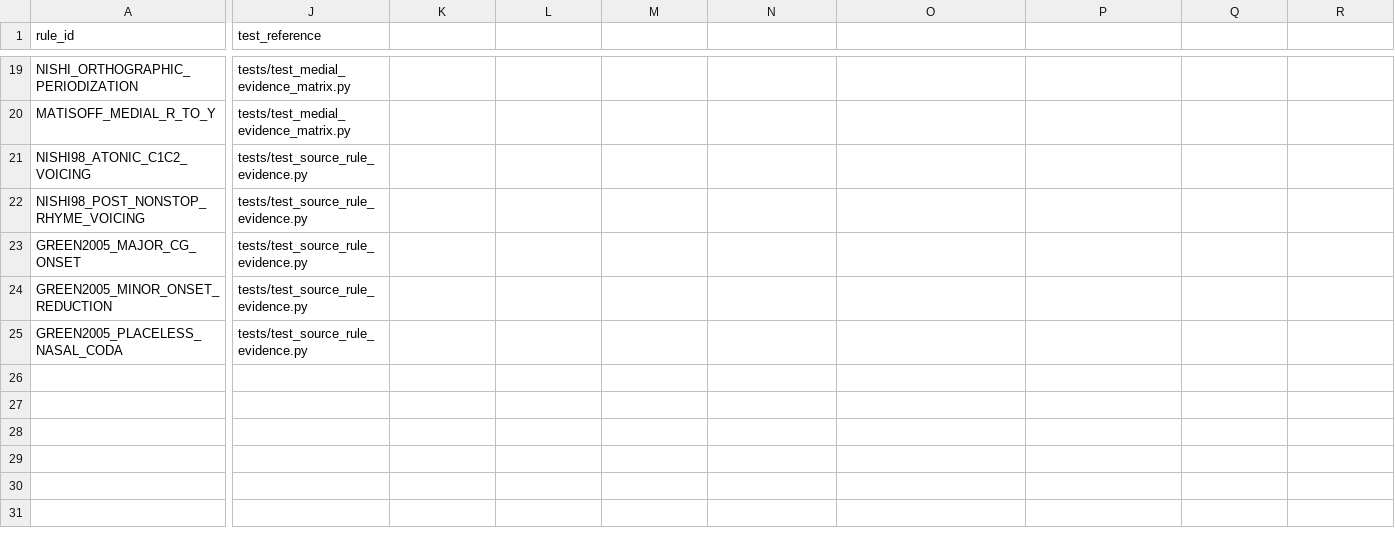
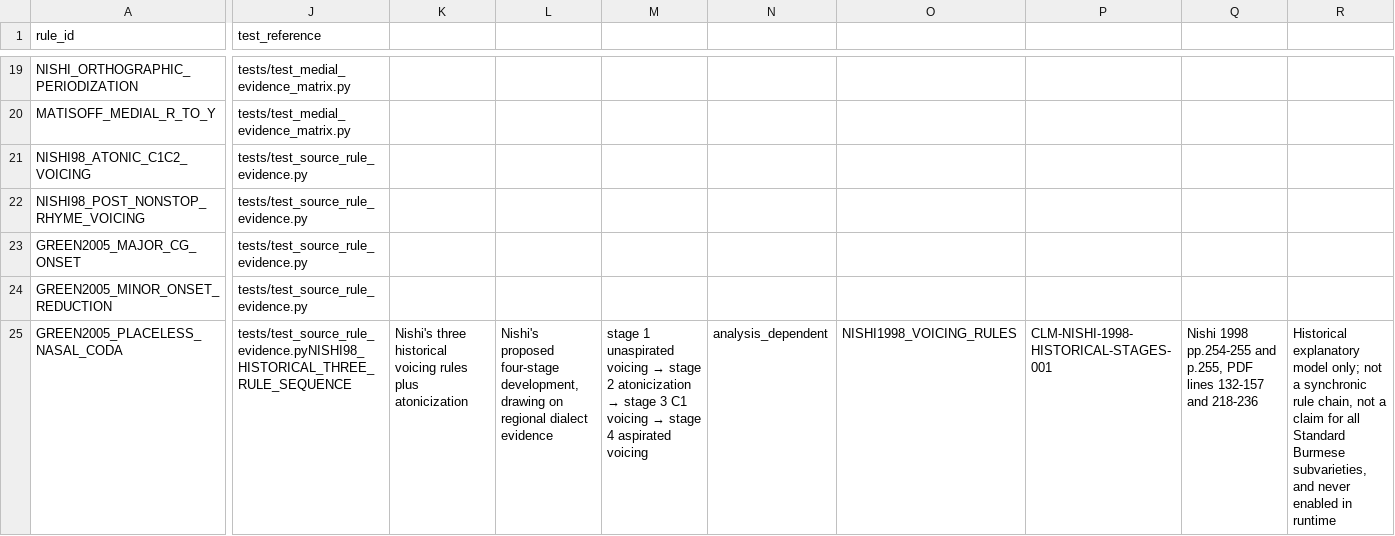
Before and after one commit to ClippyFirst/Burmese-Ukrainian-Phonetic-System-, a CSV file: data/burmese/phonological_rules.csv, drawn as a sheet; only a part is shown, gaps mark what is left out; the diff covers the shown part only; the diff names each change by its address in the sheet, - before the commit and + after, or states it on an @@ line.

Commit message:
data: register Nishi's historical voicing-stage analysis

```diff
--- a/data/burmese/phonological_rules.csv
+++ b/data/burmese/phonological_rules.csv
-J25 (test_reference): tests/test_source_rule_evidence.py
+J25 (test_reference): tests/test_source_rule_evidence.pyNISHI98_HISTORICAL_THREE_RULE_SEQUENCE
-K25: (empty)
+K25: Nishi's three historical voicing rules plus atonicization
-L25: (empty)
+L25: Nishi's proposed four-stage development, drawing on regional dialect evidence
@@ M25: (empty) → stage 1 unaspirated voicing → stage 2 atonicization → stage 3 C1 voicing → stage 4 aspirated voicing @@
-N25: (empty)
+N25: analysis_dependent
-O25: (empty)
+O25: NISHI1998_VOICING_RULES
-P25: (empty)
+P25: CLM-NISHI-1998-HISTORICAL-STAGES-001
-Q25: (empty)
+Q25: Nishi 1998 pp.254-255 and p.255, PDF lines 132-157 and 218-236
-R25: (empty)
+R25: Historical explanatory model only; not a synchronic rule chain, not a claim for all Standard Burmese subvarieties, and never enabled in runtime
```
Also changed, not shown: 1 edited cell elsewhere in this file.
